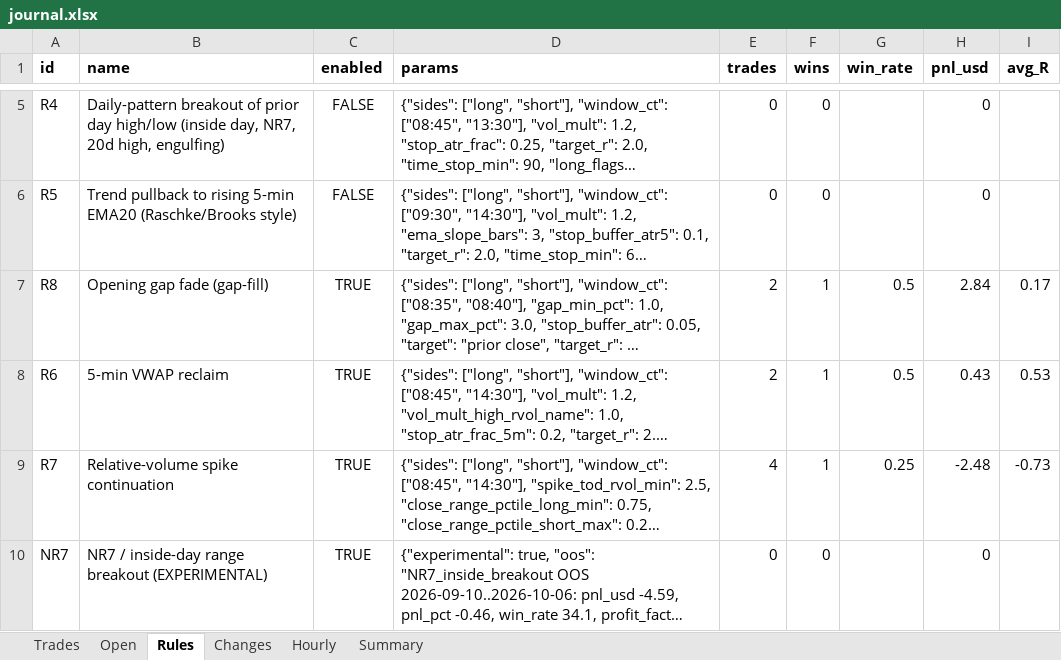
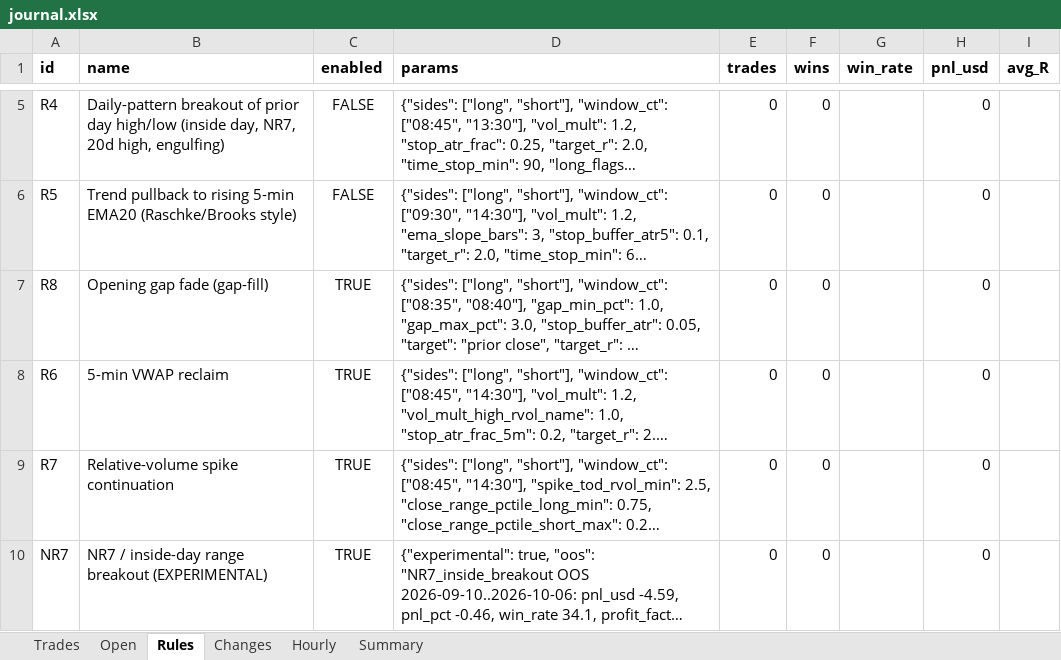
Before and after one commit to samson-ux/research-desk, an Excel workbook: paper-data/2026-10-15/journal.xlsx, sheet Rules, drawn as a sheet; only a part is shown, gaps mark what is left out; long unchanged cells end in …; values as stored, in another font and other column widths than the file's, no borders; the diff names each change by its address in the sheet, - before the commit and + after, or states it on an @@ line.

```diff
--- a/paper-data/2026-10-15/journal.xlsx (sheet Rules)
+++ b/paper-data/2026-10-15/journal.xlsx (sheet Rules)
-E7:E8 (trades): 2
+E7:E8 (trades): 0
-F7:F9 (wins): 1
+F7:F9 (wins): 0
-G7:G8 (win_rate): 0.5
+G7:G8 (win_rate): (empty)
-H7 (pnl_usd): 2.84
+H7 (pnl_usd): 0
-I7 (avg_R): 0.17
+I7 (avg_R): (empty)
-H8 (pnl_usd): 0.43
+H8 (pnl_usd): 0
-I8 (avg_R): 0.53
+I8 (avg_R): (empty)
-E9 (trades): 4
+E9 (trades): 0
-G9 (win_rate): 0.25
+G9 (win_rate): (empty)
-H9 (pnl_usd): -2.48
+H9 (pnl_usd): 0
-I9 (avg_R): -0.73
+I9 (avg_R): (empty)
```
Also changed, not shown: sheet Trades, sheet Hourly, sheet Summary, 7 other files.
